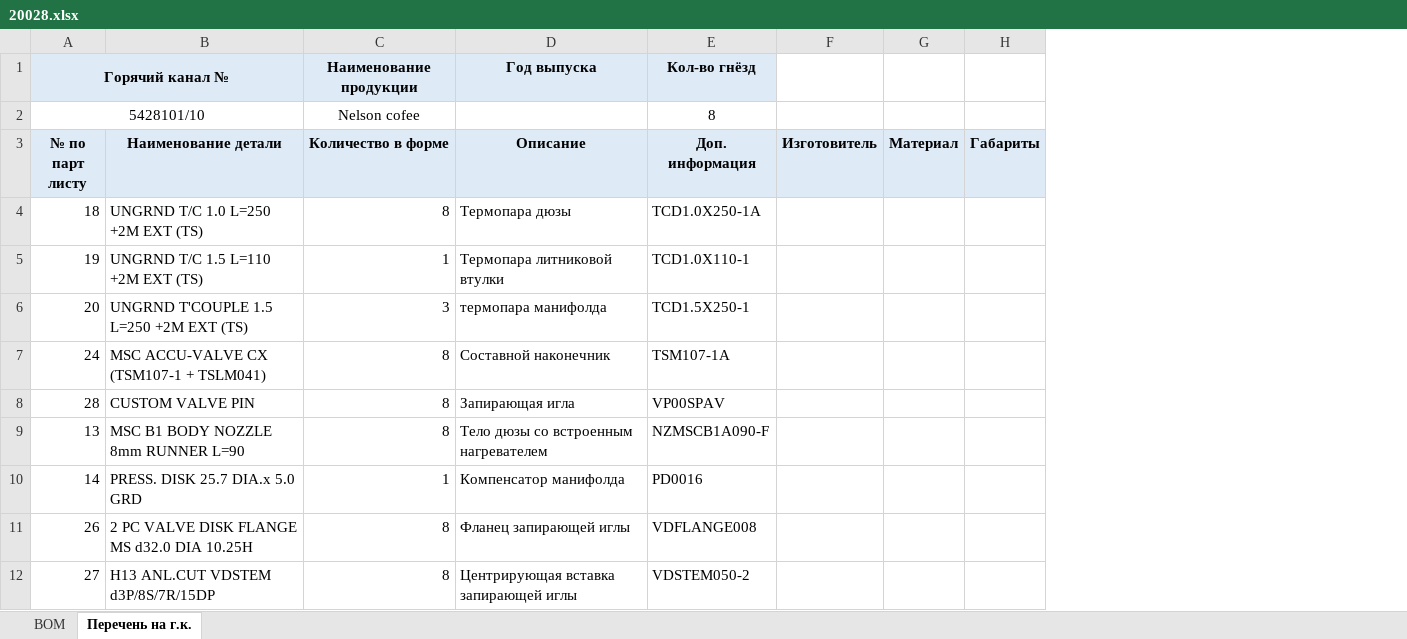
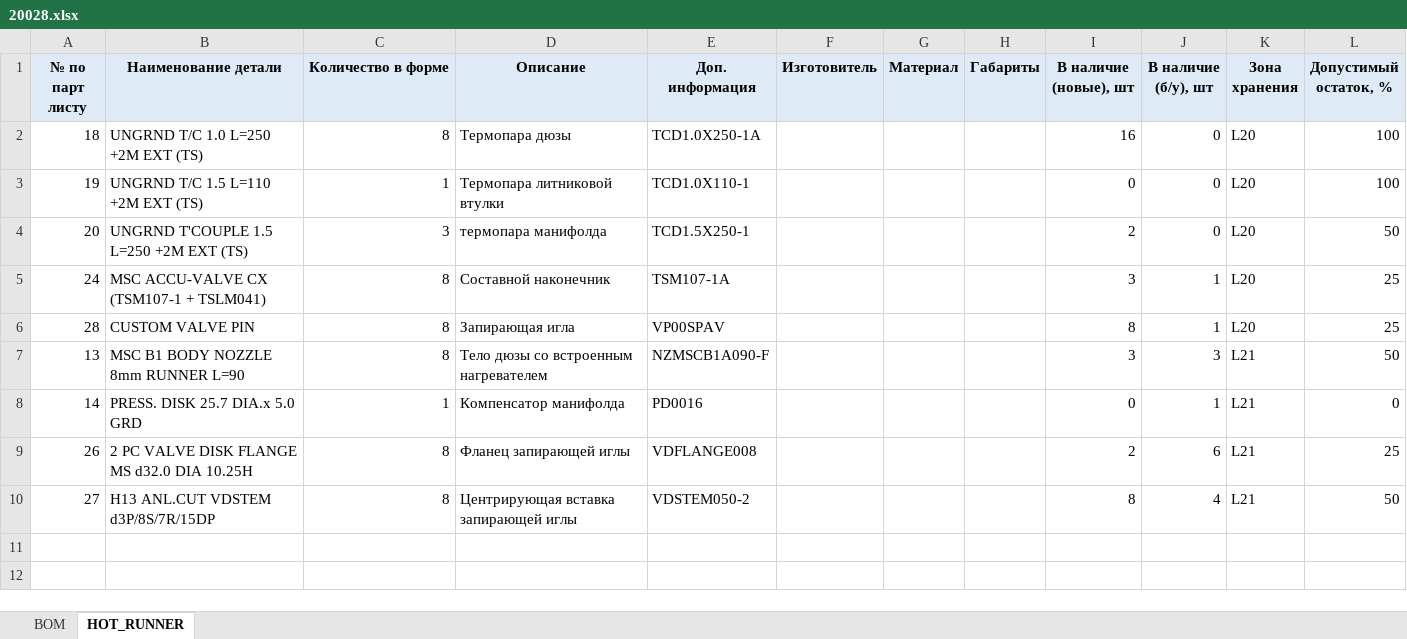
Before and after one commit to EldarAkhmetshin/MoldShop_app, an Excel workbook: incoming_data/molds/20028.xlsx, sheet HOT_RUNNER, drawn as a sheet; values as stored, in another font and other column widths than the file's, no borders; removed rows and columns are numbered as before the commit, all else as after; the diff names each change by its address in the sheet, - before the commit and + after, or states it on an @@ line.

```diff
--- a/incoming_data/molds/20028.xlsx (sheet HOT_RUNNER)
+++ b/incoming_data/molds/20028.xlsx (sheet HOT_RUNNER)
-sheet tab: Перечень на г.к.
+sheet tab: HOT_RUNNER
+column I (В наличие (новые), шт), rows 2-10: 16 | 0 | 2 | 3 | 8 | 3 | 0 | 2 | 8
+column J (В наличие (б/у), шт), rows 2-10: 0 | 0 | 0 | 1 | 1 | 3 | 1 | 6 | 4
+column K (Зона хранения), rows 2-10: L20 | L20 | L20 | L20 | L20 | L21 | L21 | L21 | L21
+column L (Допустимый остаток, %), rows 2-10: 100 | 100 | 50 | 25 | 25 | 50 | 0 | 25 | 50
-row 1: Горячий канал № |  | Наименование продукции | Год выпуска | Кол-во гнёзд
-row 2: 5428101/10 |  | Nelson cofee |  | 8
```
Also changed, not shown: sheet BOM, 17 other files.
